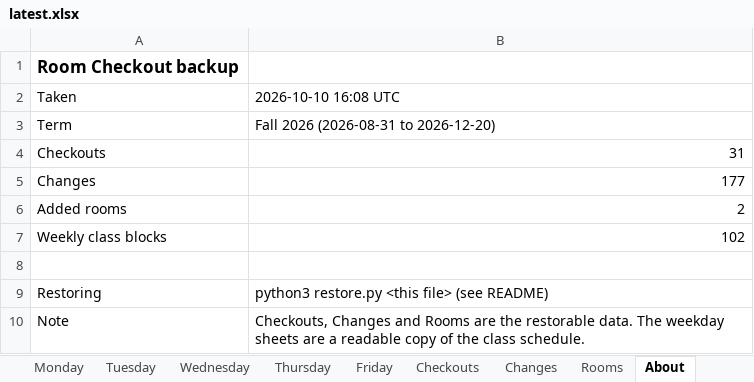
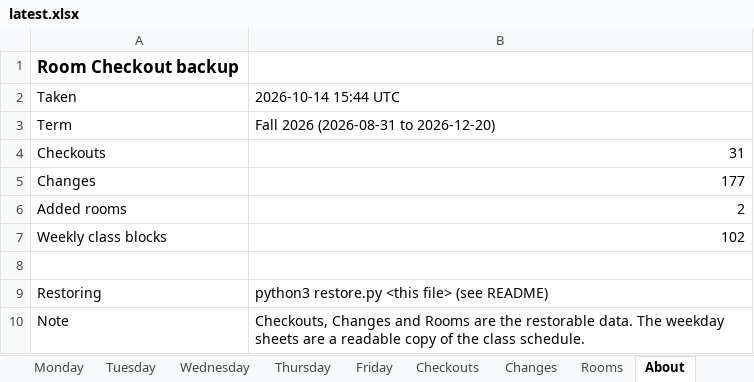
Before and after one commit to Cusco-and-Karma/LAPC-Music-Room-Checkout, an Excel workbook: backups/latest.xlsx, sheet About, drawn as a sheet; values as stored, in another font and other column widths than the file's, no borders; the diff names each change by its address in the sheet, - before the commit and + after, or states it on an @@ line.

```diff
--- a/backups/latest.xlsx (sheet About)
+++ b/backups/latest.xlsx (sheet About)
-B2: 2026-10-10 16:08 UTC
+B2: 2026-10-14 15:44 UTC
```
Also changed, not shown: sheet Checkouts, 2 other files.
